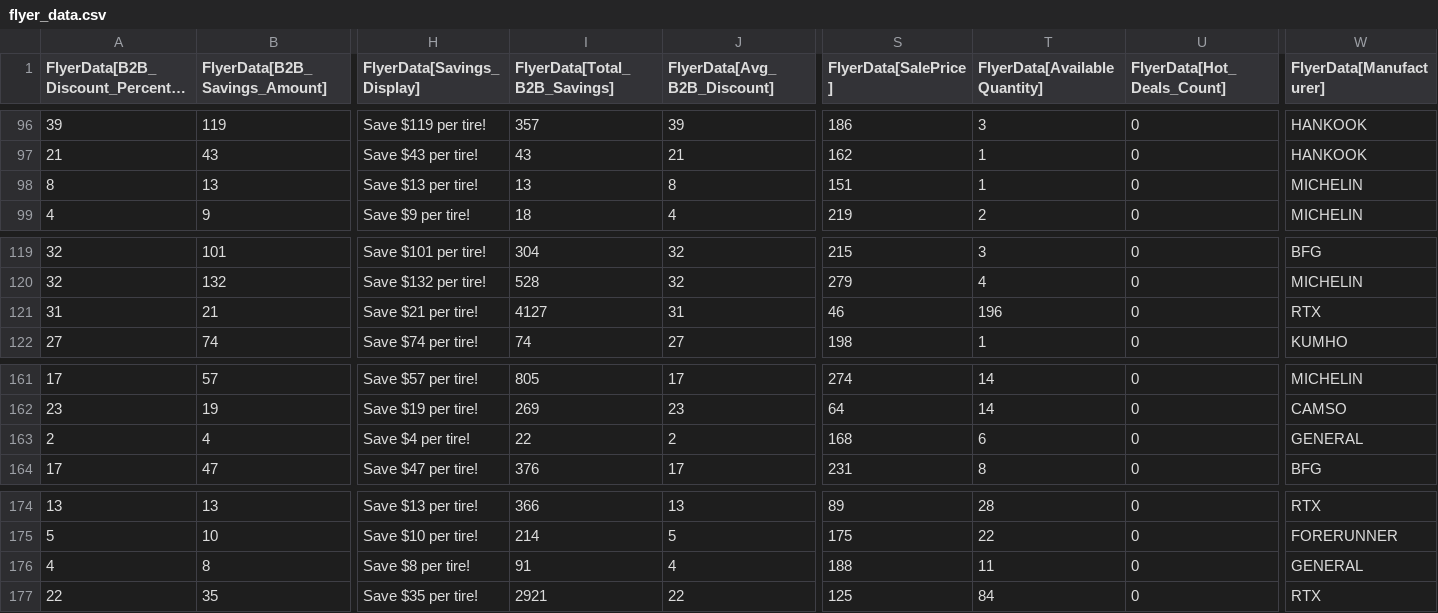
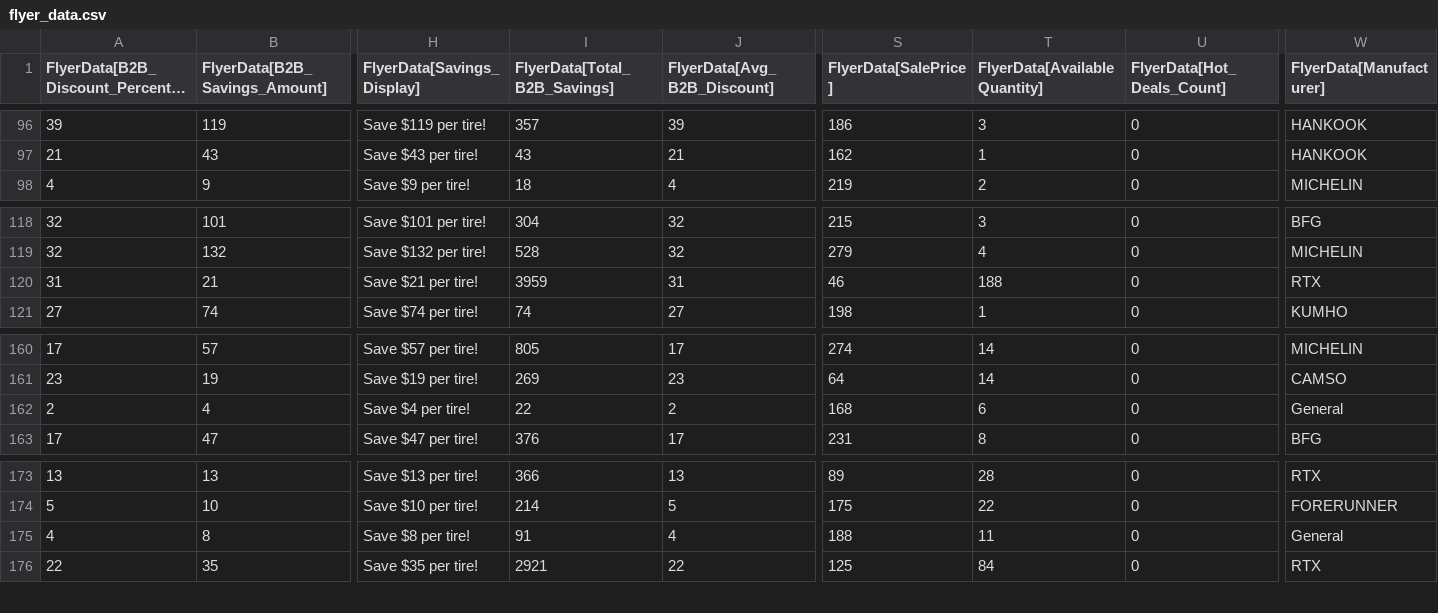
Before and after one commit to SwargaStatus/tire-inventory-sale, a CSV file: flyer_data.csv, drawn as a sheet; only a part is shown, gaps mark what is left out; long unchanged cells end in …; removed rows and columns are numbered as before the commit, all else as after; rows hold the shown columns only; the diff names each change by its address in the sheet, - before the commit and + after, or states it on an @@ line.

```diff
--- a/flyer_data.csv
+++ b/flyer_data.csv
-row 98: 8 | 13 | Save $13 per tire! | 13 | 8 | 151 | 1 | 0 | MICHELIN
-I120 (FlyerData[Total_B2B_Savings]): 4127
+I120 (FlyerData[Total_B2B_Savings]): 3959
-T120 (FlyerData[AvailableQuantity]): 196
+T120 (FlyerData[AvailableQuantity]): 188
-W162 (FlyerData[Manufacturer]): GENERAL
+W162 (FlyerData[Manufacturer]): General
-W175 (FlyerData[Manufacturer]): GENERAL
+W175 (FlyerData[Manufacturer]): General
```
